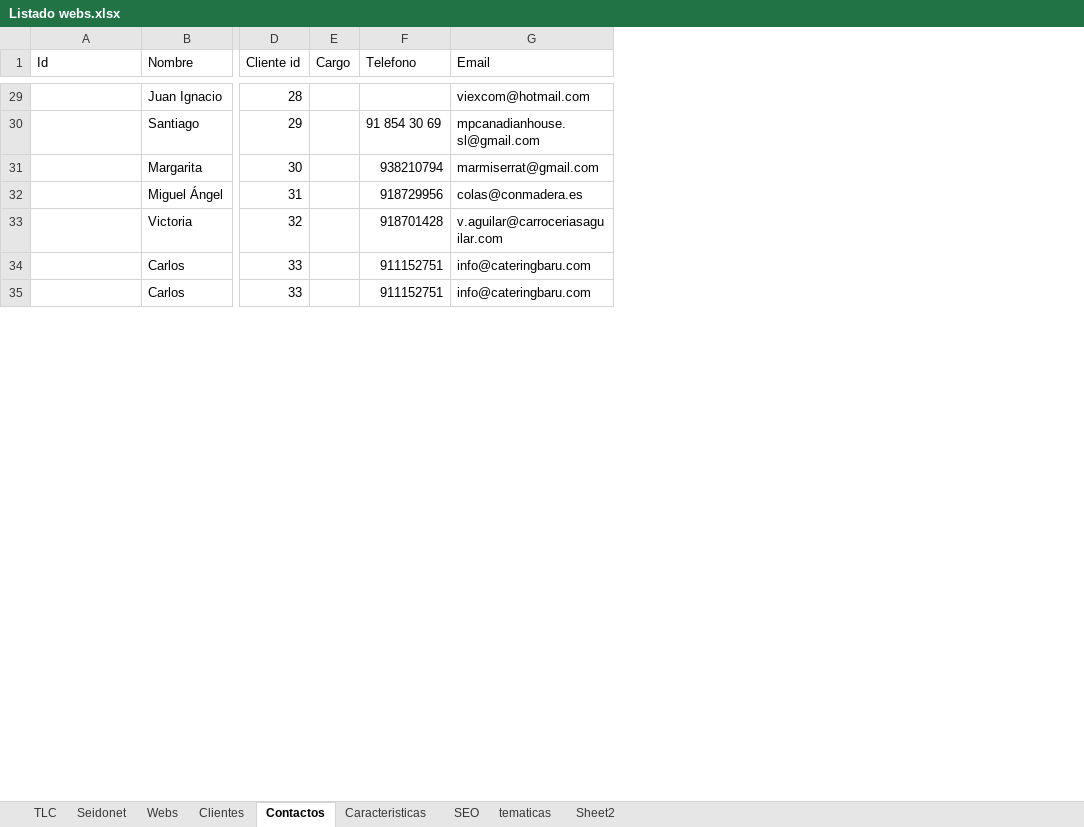
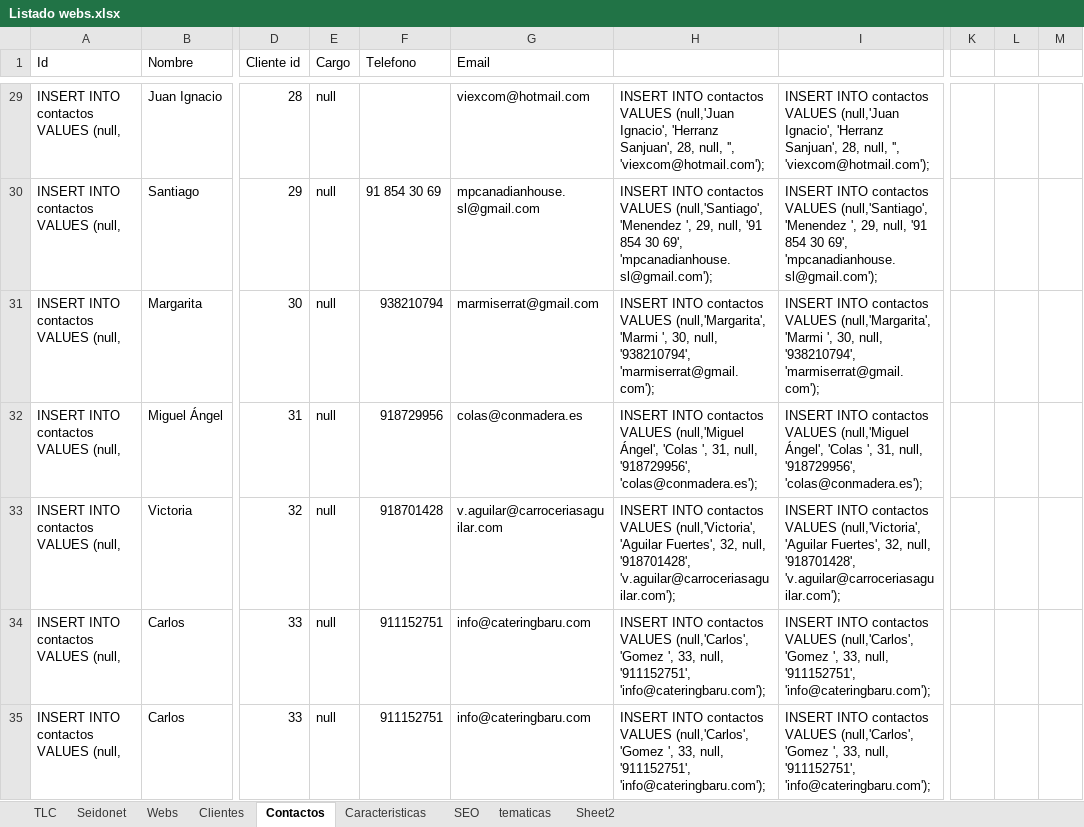
Before and after one commit to raulsan85/tlc, an Excel workbook: Listado webs.xlsx, sheet Contactos, drawn as a sheet; only a part is shown, gaps mark what is left out; values as stored, in another font and other column widths than the file's, no borders; the diff covers the shown part only; the diff names each change by its address in the sheet, - before the commit and + after, or states it on an @@ line.

Commit message:
Modificado el listado en excel y añadidos la mitad de campos a la tabla contactos

```diff
--- a/Listado webs.xlsx (sheet Contactos)
+++ b/Listado webs.xlsx (sheet Contactos)
+column H, rows 29-35: INSERT INTO contactos VALUES (null,'Juan Ignacio', 'Herranz Sanjuan', 28, null, '', 'viexcom@hotmail.com'); | INSERT INTO contactos VALUES (null,'Santiago', 'Menendez ', 29, null, '91 854 30 69', 'mpcanadianhouse.sl@gmail.com'); | INSERT INTO contactos VALUES (null,'Margarita', 'Marmi ', 30, null, '938210794', 'marmiserrat@gmail.com'); | INSERT INTO contactos VALUES (null,'Miguel Ángel', 'Colas ', 31, null, '918729956', 'colas@conmadera.es'); | INSERT INTO contactos VALUES (null,'Victoria', 'Aguilar Fuertes', 32, null, '918701428', 'v.aguilar@carroceriasaguilar.com'); | INSERT INTO contactos VALUES (null,'Carlos', 'Gomez ', 33, null, '911152751', 'info@cateringbaru.com'); | INSERT INTO contactos VALUES (null,'Carlos', 'Gomez ', 33, null, '911152751', 'info@cateringbaru.com');
+column I, rows 29-35: INSERT INTO contactos VALUES (null,'Juan Ignacio', 'Herranz Sanjuan', 28, null, '', 'viexcom@hotmail.com'); | INSERT INTO contactos VALUES (null,'Santiago', 'Menendez ', 29, null, '91 854 30 69', 'mpcanadianhouse.sl@gmail.com'); | INSERT INTO contactos VALUES (null,'Margarita', 'Marmi ', 30, null, '938210794', 'marmiserrat@gmail.com'); | INSERT INTO contactos VALUES (null,'Miguel Ángel', 'Colas ', 31, null, '918729956', 'colas@conmadera.es'); | INSERT INTO contactos VALUES (null,'Victoria', 'Aguilar Fuertes', 32, null, '918701428', 'v.aguilar@carroceriasaguilar.com'); | INSERT INTO contactos VALUES (null,'Carlos', 'Gomez ', 33, null, '911152751', 'info@cateringbaru.com'); | INSERT INTO contactos VALUES (null,'Carlos', 'Gomez ', 33, null, '911152751', 'info@cateringbaru.com');
+column K, empty
+column L, empty
+column M, empty
-A29:A35 (Id): (empty)
+A29:A35 (Id): INSERT INTO contactos VALUES (null,
-E29:E35 (Cargo): (empty)
+E29:E35 (Cargo): null
```
Also changed, not shown: 368 edited cells elsewhere in this sheet.
